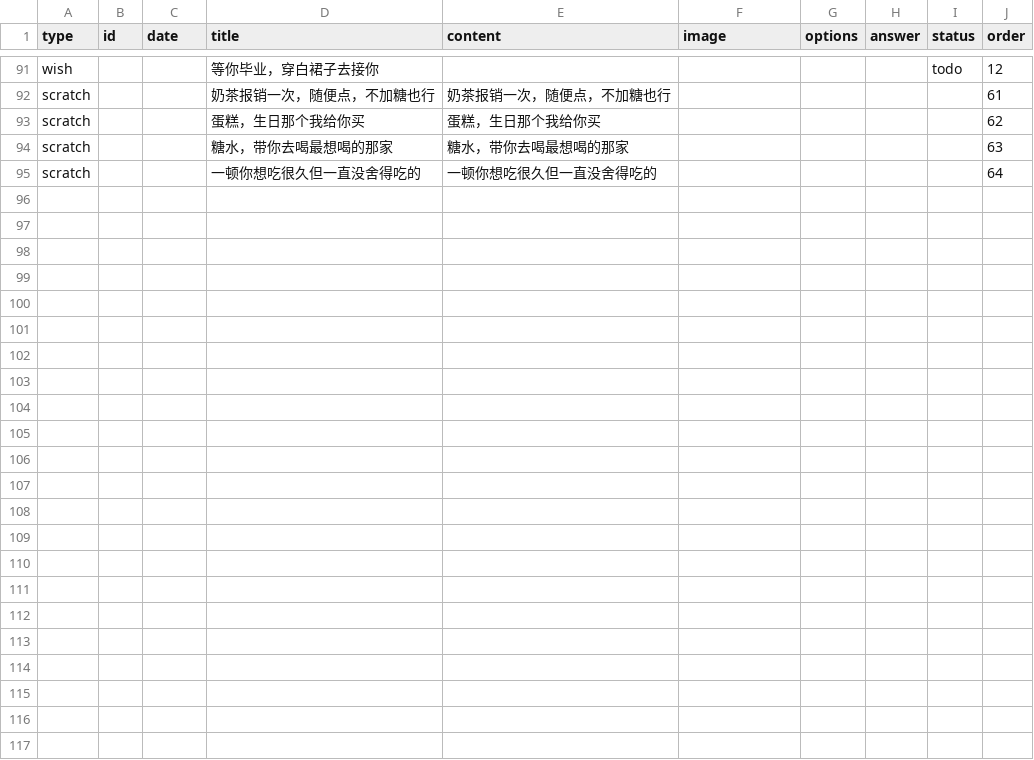
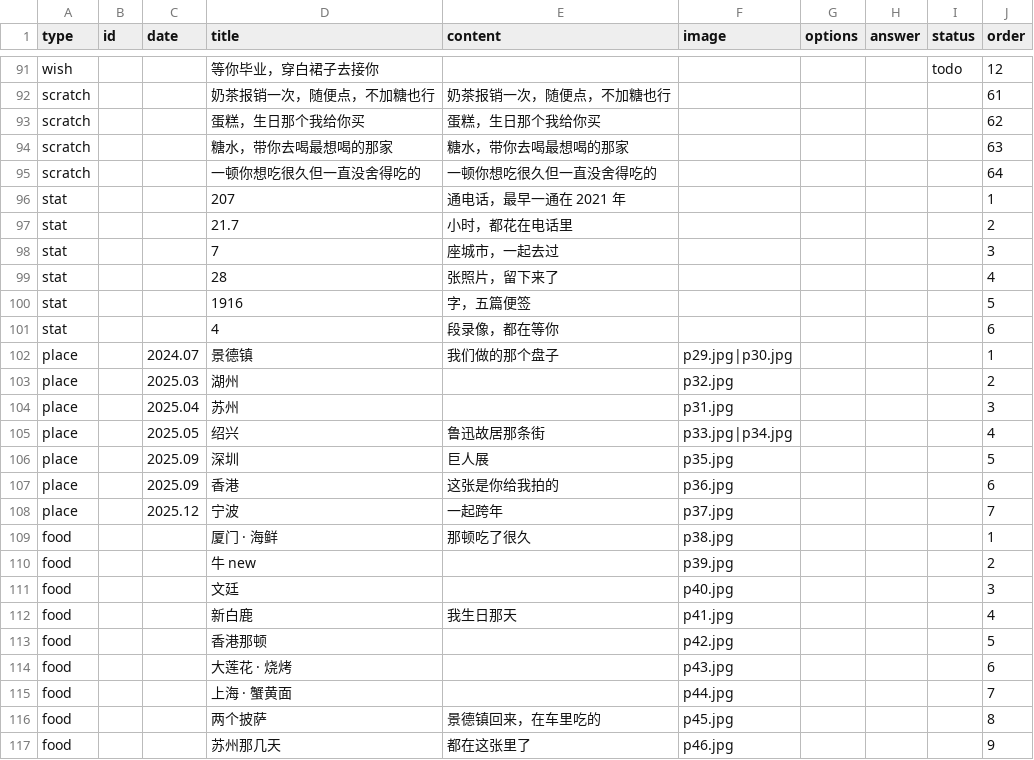
Before and after one commit to genius0707/ForHer, a CSV file: memo.csv, drawn as a sheet; only a part is shown, gaps mark what is left out.

Commit message:
加三个板块：我们的数字、去过的城市、一起吃过的: memo.csv

```diff
--- a/memo.csv
+++ b/memo.csv
@@ -99 +99,23 @@ scratch,,,糖水，带你去喝最想喝的那家,糖水，带你去喝最想喝
 scratch,,,一顿你想吃很久但一直没舍得吃的,一顿你想吃很久但一直没舍得吃的,,,,,64
+stat,,,207,通电话，最早一通在 2021 年,,,,,1
+stat,,,21.7,小时，都花在电话里,,,,,2
+stat,,,7,座城市，一起去过,,,,,3
+stat,,,28,张照片，留下来了,,,,,4
+stat,,,1916,字，五篇便签,,,,,5
+stat,,,4,段录像，都在等你,,,,,6
+place,,2024.07,景德镇,我们做的那个盘子,p29.jpg|p30.jpg,,,,1
+place,,2025.03,湖州,,p32.jpg,,,,2
+place,,2025.04,苏州,,p31.jpg,,,,3
+place,,2025.05,绍兴,鲁迅故居那条街,p33.jpg|p34.jpg,,,,4
+place,,2025.09,深圳,巨人展,p35.jpg,,,,5
+place,,2025.09,香港,这张是你给我拍的,p36.jpg,,,,6
+place,,2025.12,宁波,一起跨年,p37.jpg,,,,7
+food,,,厦门 · 海鲜,那顿吃了很久,p38.jpg,,,,1
+food,,,牛 new,,p39.jpg,,,,2
+food,,,文廷,,p40.jpg,,,,3
+food,,,新白鹿,我生日那天,p41.jpg,,,,4
+food,,,香港那顿,,p42.jpg,,,,5
+food,,,大莲花 · 烧烤,,p43.jpg,,,,6
+food,,,上海 · 蟹黄面,,p44.jpg,,,,7
+food,,,两个披萨,景德镇回来，在车里吃的,p45.jpg,,,,8
+food,,,苏州那几天,都在这张里了,p46.jpg,,,,9
```
